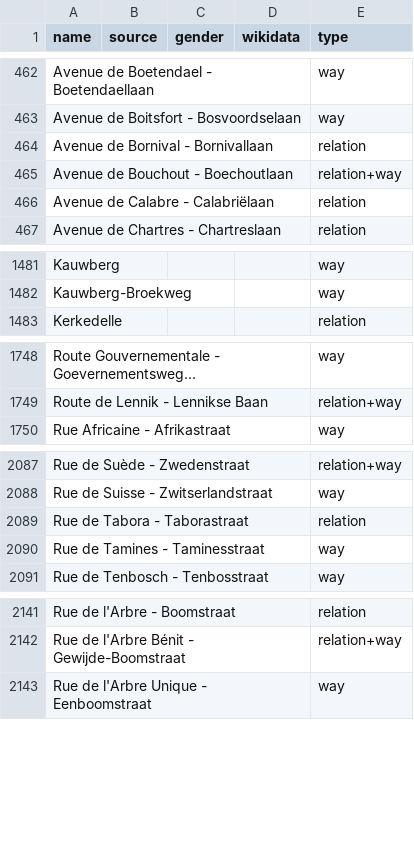
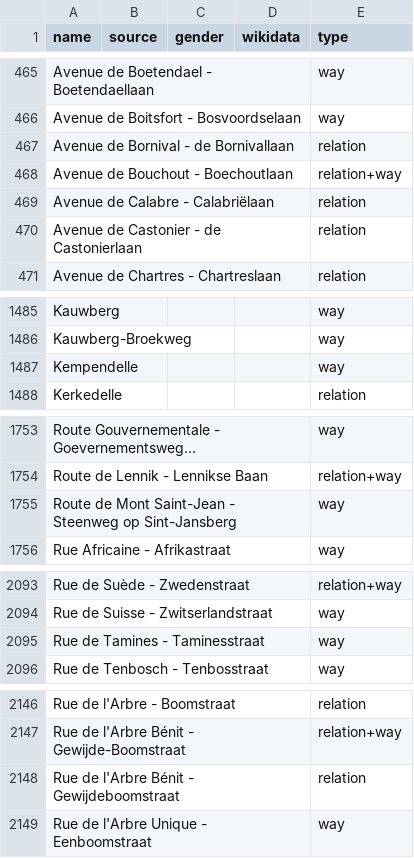
Before and after one commit to EqualStreetNames/equalstreetnames-brussels, a CSV file: data/other.csv, drawn as a sheet; only a part is shown, gaps mark what is left out; long unchanged cells end in …; removed rows and columns are numbered as before the commit, all else as after; the diff covers the shown part only; the diff names each change by its address in the sheet, - before the commit and + after, or states it on an @@ line.

```diff
--- a/data/other.csv
+++ b/data/other.csv
-A467 (name): Avenue de Bornival - Bornivallaan
+A467 (name): Avenue de Bornival - de Bornivallaan
+row 470: Avenue de Castonier - de Castonierlaan |  |  |  | relation
+row 1487: Kempendelle |  |  |  | way
+row 1755: Route de Mont Saint-Jean - Steenweg op Sint-Jansberg |  |  |  | way
-row 2089: Rue de Tabora - Taborastraat |  |  |  | relation
+row 2148: Rue de l'Arbre Bénit - Gewijdeboomstraat |  |  |  | relation
```
Also changed, not shown: 6 added rows, 5 removed rows and 15 edited cells elsewhere in this file, data/gender.csv, 4 other files.
